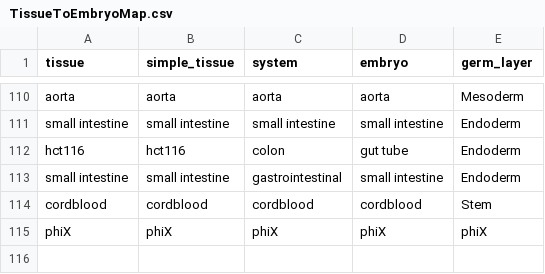
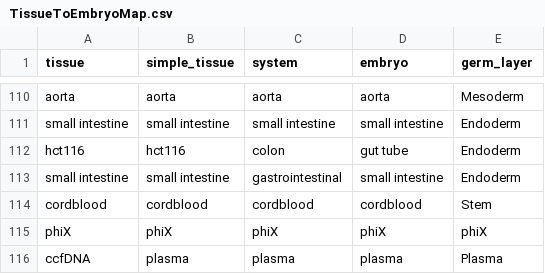
Before and after one commit to adjohnston85/Lamia, a CSV file: snakemake/workflow/data/TissueToEmbryoMap.csv, drawn as a sheet; only a part is shown, gaps mark what is left out.

```diff
--- a/snakemake/workflow/data/TissueToEmbryoMap.csv
+++ b/snakemake/workflow/data/TissueToEmbryoMap.csv
@@ -115 +115,2 @@ cordblood,cordblood,cordblood,cordblood,Stem
 phiX,phiX,phiX,phiX,phiX
+ccfDNA,plasma,plasma,plasma,Plasma
```
Also changed, not shown: 39 other files.
